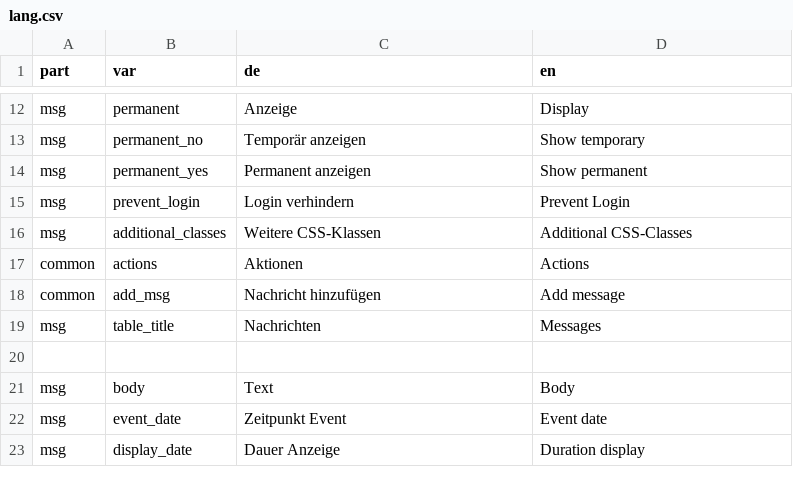
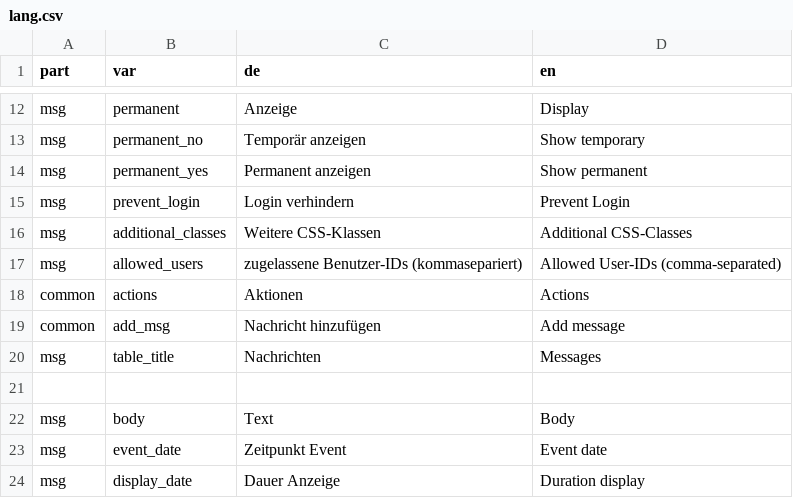
Before and after one commit to srsolutionsag/SystemNotifications, a CSV file: lang/lang.csv, drawn as a sheet; only a part is shown, gaps mark what is left out.

```diff
--- a/lang/lang.csv
+++ b/lang/lang.csv
@@ -16,2 +16,3 @@ msg;prevent_login;Login verhindern;Prevent Login
 msg;additional_classes;Weitere CSS-Klassen;Additional CSS-Classes
+msg;allowed_users;zugelassene Benutzer-IDs (kommasepariert);Allowed User-IDs (comma-separated)
 common;actions;Aktionen;Actions
```
Also changed, not shown: 10 other files.
